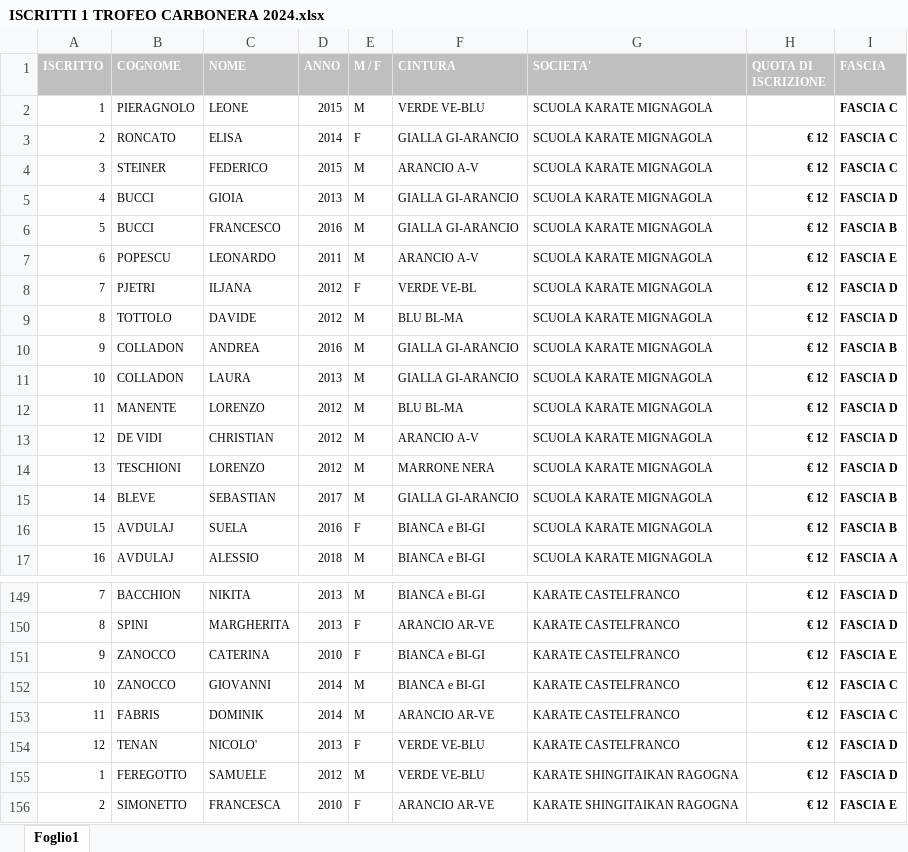
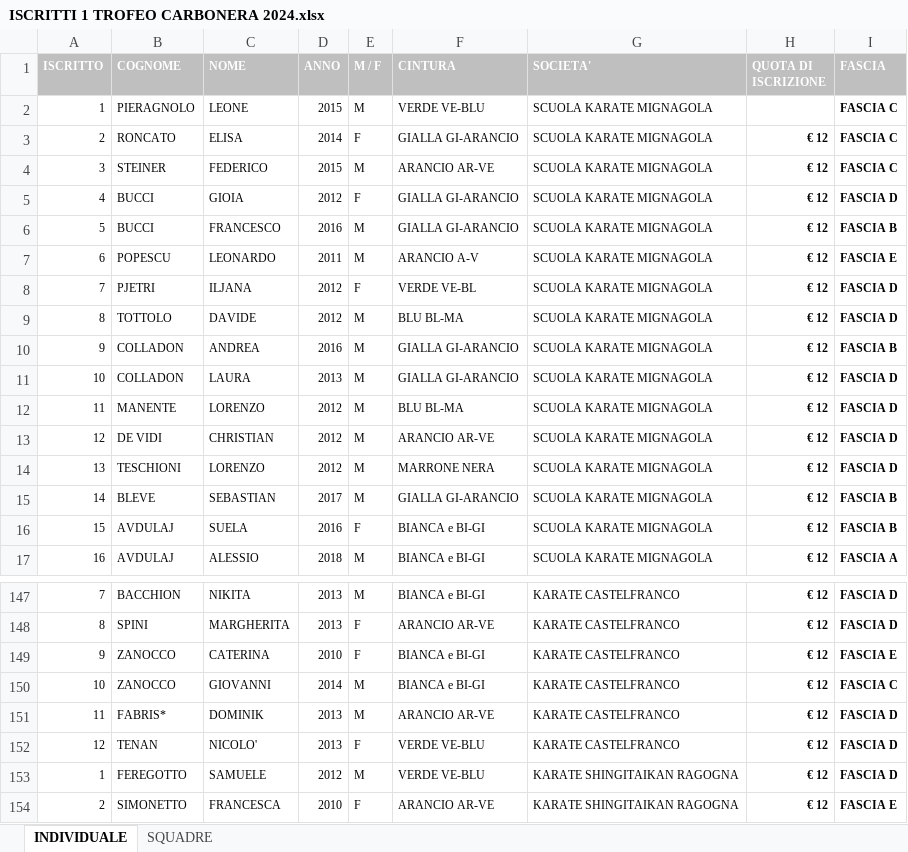
Before and after one commit to enricomarchi/karate, an Excel workbook: 2014.01.21 - Gara Carbonera/ISCRITTI 1 TROFEO CARBONERA 2024.xlsx, sheet INDIVIDUALE, drawn as a sheet; only a part is shown, gaps mark what is left out; values as stored, in another font and other column widths than the file's, no borders; addresses are those after the commit; the diff covers the shown part only; the diff names each change by its address in the sheet, - before the commit and + after, or states it on an @@ line.

```diff
--- a/2014.01.21 - Gara Carbonera/ISCRITTI 1 TROFEO CARBONERA 2024.xlsx (sheet INDIVIDUALE)
+++ b/2014.01.21 - Gara Carbonera/ISCRITTI 1 TROFEO CARBONERA 2024.xlsx (sheet INDIVIDUALE)
-sheet tab: Foglio1
+sheet tab: INDIVIDUALE
+sheet tab: SQUADRE
-F4 (CINTURA): ARANCIO A-V
+F4 (CINTURA): ARANCIO AR-VE
-D5 (ANNO): 2013
+D5 (ANNO): 2012
-E5 (M / F): M
+E5 (M / F): F
-F13 (CINTURA): ARANCIO A-V
+F13 (CINTURA): ARANCIO AR-VE
-B151 (COGNOME): FABRIS
+B151 (COGNOME): FABRIS*
-D151 (ANNO): 2014
+D151 (ANNO): 2013
-I151 (FASCIA): FASCIA C
+I151 (FASCIA): FASCIA D
```
Also changed, not shown: 2 added rows, 4 removed rows, 25 edited cells and cell formats elsewhere in this sheet, 2014.01.21 - Gara Carbonera/Tabellone vuoto.xlsx, 1 other file.
